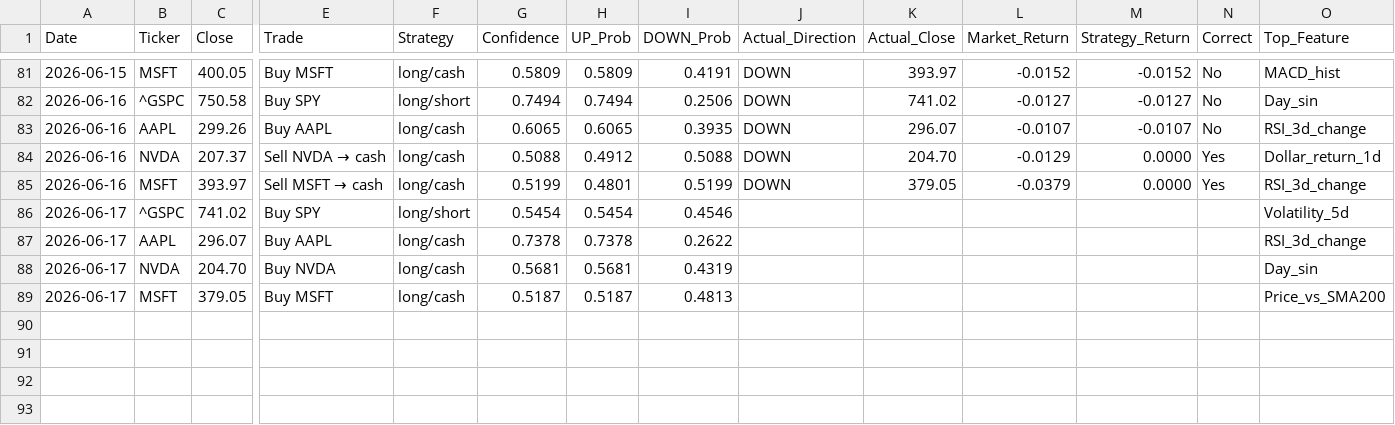
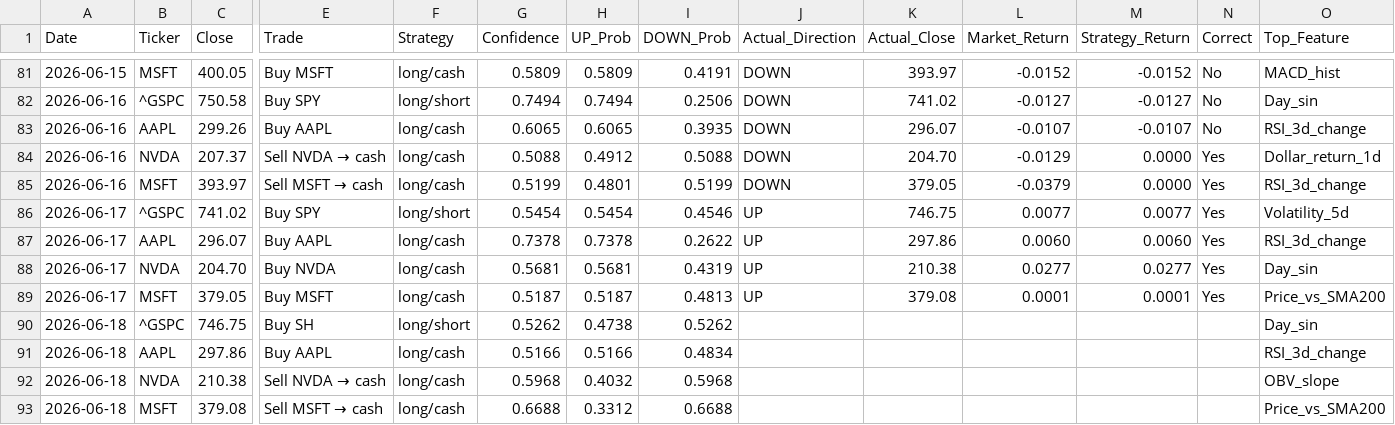
Before and after one commit to VDP09/AI-Trade, a CSV file: predictions.csv, drawn as a sheet; only a part is shown, gaps mark what is left out; rows hold the shown columns only; the diff names each change by its address in the sheet, - before the commit and + after, or states it on an @@ line.

```diff
--- a/predictions.csv
+++ b/predictions.csv
-J86:J89 (Actual_Direction): (empty)
+J86:J89 (Actual_Direction): UP
-K86 (Actual_Close): (empty)
+K86 (Actual_Close): 746.75
-L86 (Market_Return): (empty)
+L86 (Market_Return): 0.0077
-M86 (Strategy_Return): (empty)
+M86 (Strategy_Return): 0.0077
-N86:N89 (Correct): (empty)
+N86:N89 (Correct): Yes
-K87 (Actual_Close): (empty)
+K87 (Actual_Close): 297.86
-L87 (Market_Return): (empty)
+L87 (Market_Return): 0.0060
-M87 (Strategy_Return): (empty)
+M87 (Strategy_Return): 0.0060
-K88 (Actual_Close): (empty)
+K88 (Actual_Close): 210.38
-L88 (Market_Return): (empty)
+L88 (Market_Return): 0.0277
-M88 (Strategy_Return): (empty)
+M88 (Strategy_Return): 0.0277
-K89 (Actual_Close): (empty)
+K89 (Actual_Close): 379.08
-L89 (Market_Return): (empty)
+L89 (Market_Return): 0.0001
-M89 (Strategy_Return): (empty)
+M89 (Strategy_Return): 0.0001
+row 90: 2026-06-18 | ^GSPC | 746.75 | Buy SH | long/short | 0.5262 | 0.4738 | 0.5262 |  |  |  |  |  | Day_sin
+row 91: 2026-06-18 | AAPL | 297.86 | Buy AAPL | long/cash | 0.5166 | 0.5166 | 0.4834 |  |  |  |  |  | RSI_3d_change
+row 92: 2026-06-18 | NVDA | 210.38 | Sell NVDA → cash | long/cash | 0.5968 | 0.4032 | 0.5968 |  |  |  |  |  | OBV_slope
+row 93: 2026-06-18 | MSFT | 379.08 | Sell MSFT → cash | long/cash | 0.6688 | 0.3312 | 0.6688 |  |  |  |  |  | Price_vs_SMA200
```
